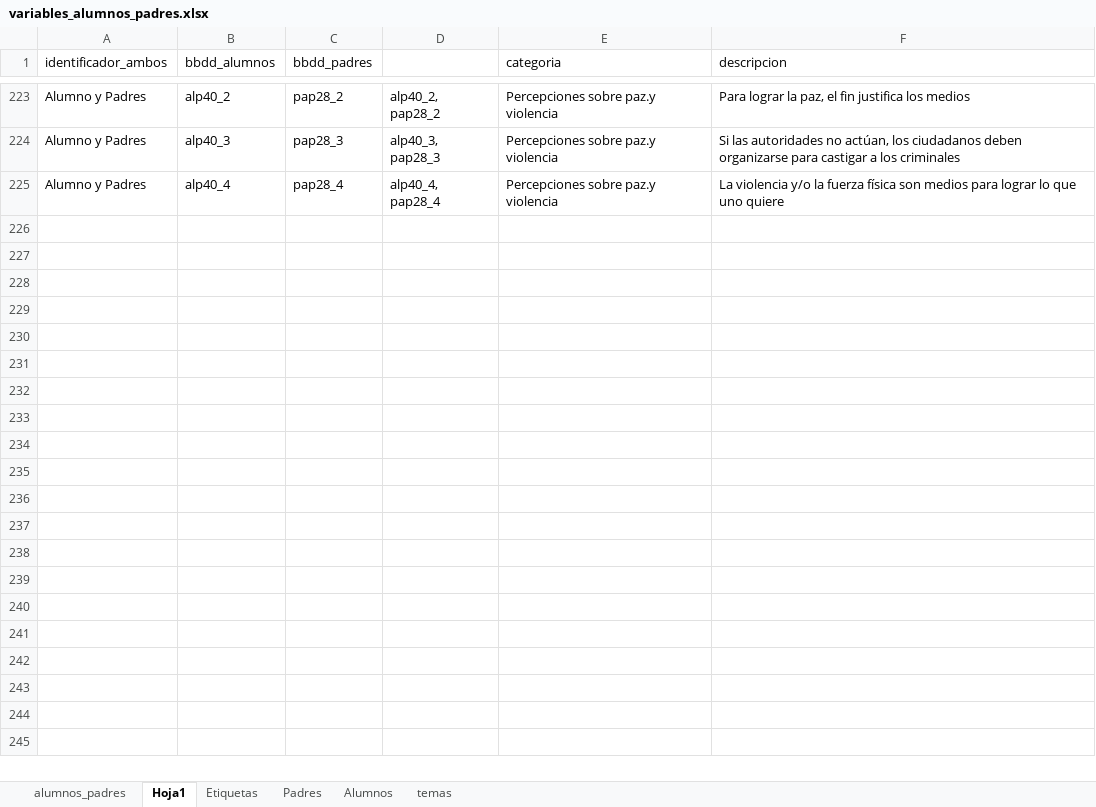
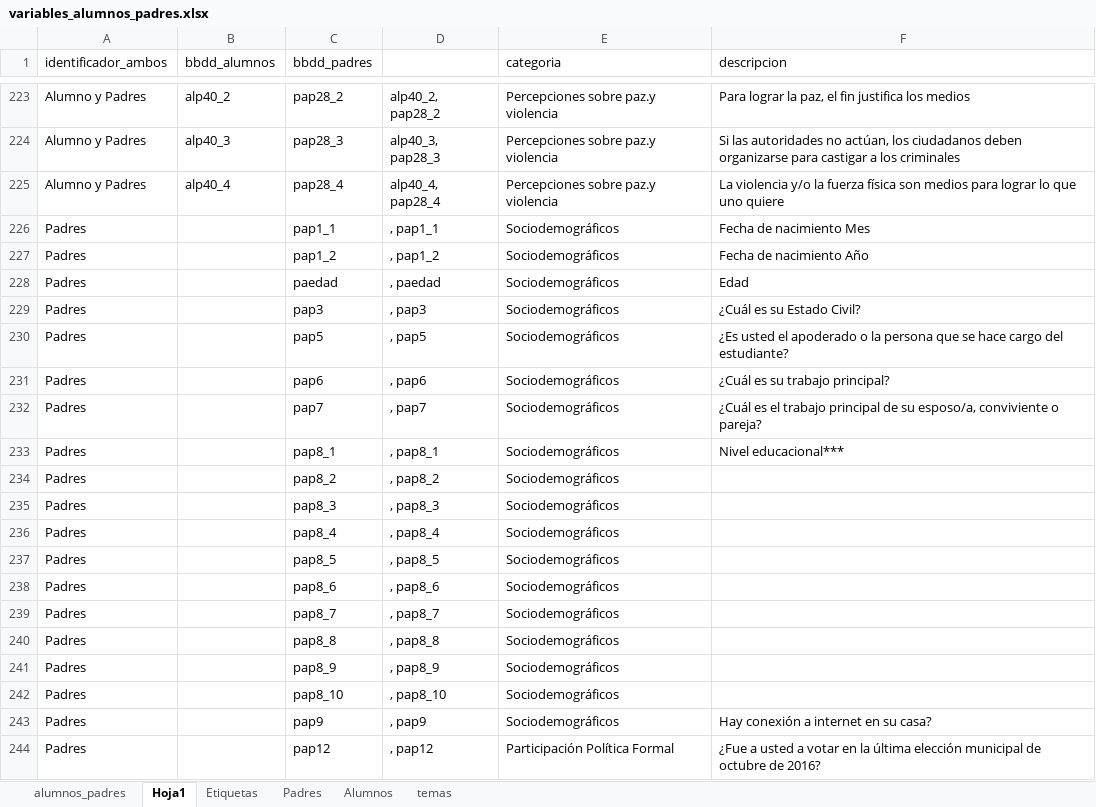
Before and after one commit to educacion-meritocracia/datos-ciudadania-agencia, an Excel workbook: bbdd/variables_alumnos_padres.xlsx, sheet Hoja1, drawn as a sheet; only a part is shown, gaps mark what is left out; values as stored, in another font and other column widths than the file's, no borders; the diff covers the shown part only; the diff names each change by its address in the sheet, - before the commit and + after, or states it on an @@ line.

Commit message:
UP Descriptivos análisis correlacional padres->hijos.

```diff
--- a/bbdd/variables_alumnos_padres.xlsx (sheet Hoja1)
+++ b/bbdd/variables_alumnos_padres.xlsx (sheet Hoja1)
@@ row 226 unhidden: Padres |  | pap1_1 | , pap1_1 | Sociodemográficos | Fecha de nacimiento Mes @@
@@ row 227 unhidden: Padres |  | pap1_2 | , pap1_2 | Sociodemográficos | Fecha de nacimiento Año @@
@@ row 228 unhidden: Padres |  | paedad | , paedad | Sociodemográficos | Edad @@
@@ row 229 unhidden: Padres |  | pap3 | , pap3 | Sociodemográficos | ¿Cuál es su Estado Civil? @@
@@ row 230 unhidden: Padres |  | pap5 | , pap5 | Sociodemográficos | ¿Es usted el apoderado o la persona que se hace cargo del estudiante? @@
@@ row 231 unhidden: Padres |  | pap6 | , pap6 | Sociodemográficos | ¿Cuál es su trabajo principal? @@
@@ row 232 unhidden: Padres |  | pap7 | , pap7 | Sociodemográficos | ¿Cuál es el trabajo principal de su esposo/a, conviviente o pareja? @@
@@ row 233 unhidden: Padres |  | pap8_1 | , pap8_1 | Sociodemográficos | Nivel educacional*** @@
@@ row 234 unhidden: Padres |  | pap8_2 | , pap8_2 | Sociodemográficos @@
@@ row 235 unhidden: Padres |  | pap8_3 | , pap8_3 | Sociodemográficos @@
@@ row 236 unhidden: Padres |  | pap8_4 | , pap8_4 | Sociodemográficos @@
@@ row 237 unhidden: Padres |  | pap8_5 | , pap8_5 | Sociodemográficos @@
@@ row 238 unhidden: Padres |  | pap8_6 | , pap8_6 | Sociodemográficos @@
@@ row 239 unhidden: Padres |  | pap8_7 | , pap8_7 | Sociodemográficos @@
@@ row 240 unhidden: Padres |  | pap8_8 | , pap8_8 | Sociodemográficos @@
@@ row 241 unhidden: Padres |  | pap8_9 | , pap8_9 | Sociodemográficos @@
@@ row 242 unhidden: Padres |  | pap8_10 | , pap8_10 | Sociodemográficos @@
@@ row 243 unhidden: Padres |  | pap9 | , pap9 | Sociodemográficos | Hay conexión a internet en su casa? @@
@@ row 244 unhidden: Padres |  | pap12 | , pap12 | Participación Política Formal | ¿Fue a usted a votar en la última elección municipal de octubre de 2016? @@
```
Also changed, not shown: 126 hidden or unhidden rows elsewhere in this sheet, sheet alumnos_padres, 9 other files.
